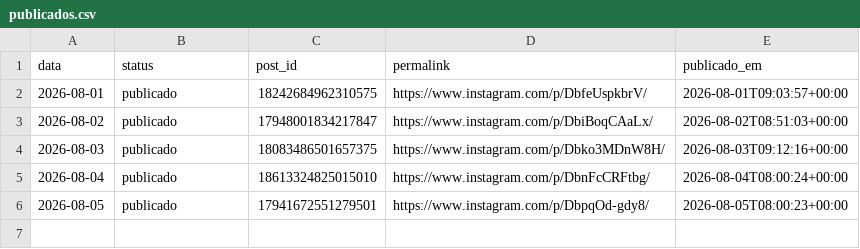
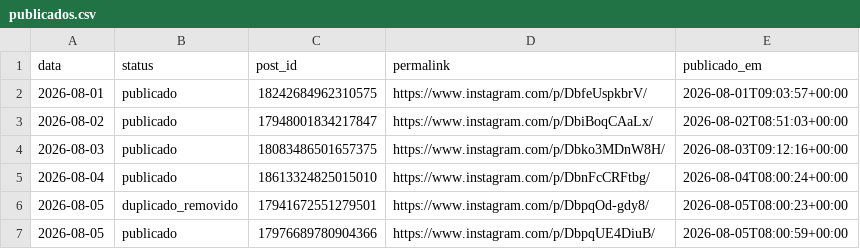
Before and after one commit to joelsongsilva/publicacao_instagram_md, a CSV file: logs/publicados.csv, drawn as a sheet.

Commit message:
fix: registrar publicacao de 05/08 e evitar duplicidade silenciosa
O post de 2026-08-05 foi ao ar no Instagram mas o passo de commit do
log nunca aconteceu, deixando a trava anti-duplicidade (publicados.csv)
sem o registro do dia. Isso e o cenario mais provavel para os posts
duplicados observados: sem o log atualizado, uma execucao de reforco
nao veria o dia como ja publicado e publicaria de novo.

- Adiciona a linha faltante de 05/08 (post ja confirmado via API).
- Workflow agora tenta o pull+push varias vezes com backoff e falha
  ruidosamente (::error::) se nao conseguir registrar, em vez de so
  deixar o job falhar sem explicar o risco de duplicidade.

```diff
--- a/logs/publicados.csv
+++ b/logs/publicados.csv
@@ -5,2 +5,3 @@ data,status,post_id,permalink,publicado_em
 2026-08-04,publicado,18613324825015010,https://www.instagram.com/p/DbnFcCRFtbg/,2026-08-04T08:00:24+00:00
-2026-08-05,publicado,17941672551279501,https://www.instagram.com/p/DbpqOd-gdy8/,2026-08-05T08:00:23+00:00
+2026-08-05,duplicado_removido,17941672551279501,https://www.instagram.com/p/DbpqOd-gdy8/,2026-08-05T08:00:23+00:00
+2026-08-05,publicado,17976689780904366,https://www.instagram.com/p/DbpqUE4DiuB/,2026-08-05T08:00:59+00:00
```
Also changed, not shown: 1 other file.
